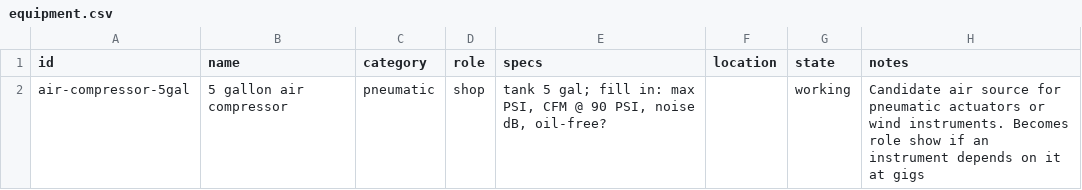
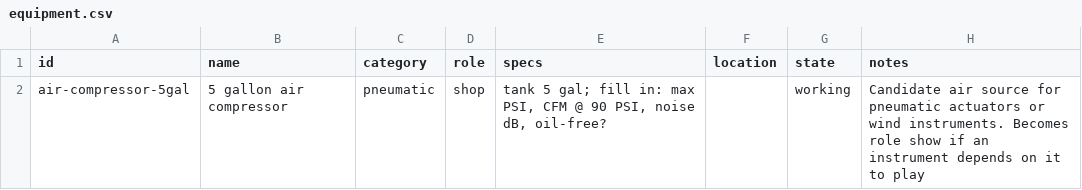
Before and after one commit to fotijr/MetroDom, a CSV file: hardware/inventory/equipment.csv, drawn as a sheet.

```diff
--- a/hardware/inventory/equipment.csv
+++ b/hardware/inventory/equipment.csv
@@ -1,2 +1,2 @@
 id,name,category,role,specs,location,state,notes
-air-compressor-5gal,5 gallon air compressor,pneumatic,shop,"tank 5 gal; fill in: max PSI, CFM @ 90 PSI, noise dB, oil-free?",,working,"Candidate air source for pneumatic actuators or wind instruments. Becomes role show if an instrument depends on it at gigs"
+air-compressor-5gal,5 gallon air compressor,pneumatic,shop,"tank 5 gal; fill in: max PSI, CFM @ 90 PSI, noise dB, oil-free?",,working,"Candidate air source for pneumatic actuators or wind instruments. Becomes role show if an instrument depends on it to play"
```
Also changed, not shown: 25 other files.
